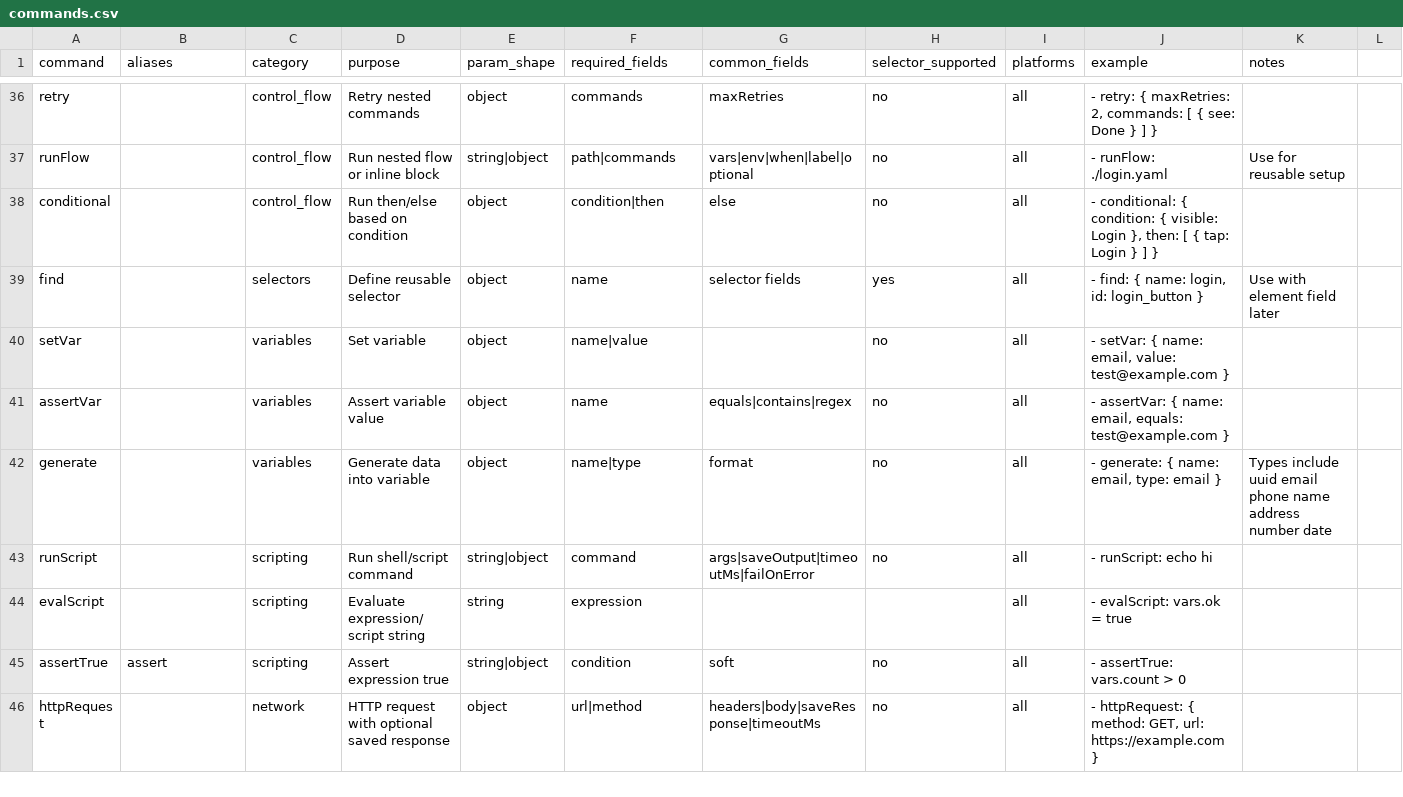
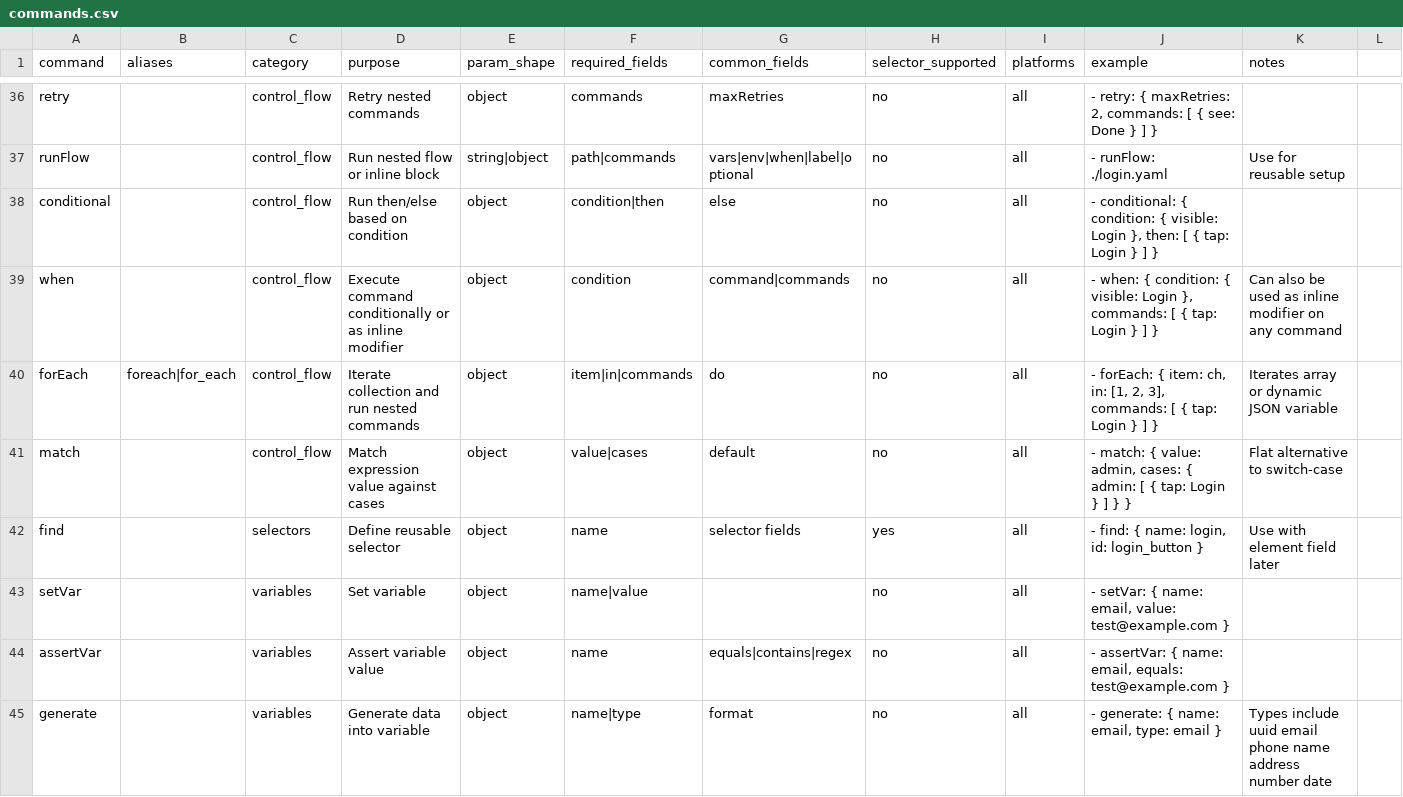
Before and after one commit to Nghi-NV/nl-tester, a CSV file: lumi-tester/ai/antigravity-skill/lumi-tester-agent/references/commands.csv, drawn as a sheet; only a part is shown, gaps mark what is left out; the shorter side is filled out with more unchanged rows; the diff names each change by its address in the sheet, - before the commit and + after, or states it on an @@ line.

Commit message:
✨ feat(dsl): flat inline when, forEach declarative loops, match branching, data-driven CLI & bump to v0.1.43

```diff
--- a/lumi-tester/ai/antigravity-skill/lumi-tester-agent/references/commands.csv
+++ b/lumi-tester/ai/antigravity-skill/lumi-tester-agent/references/commands.csv
+row 39: when |  | control_flow | Execute command conditionally or as inline modifier | object | condition | command|commands | no | all | - when: { condition: { visible: Login }, commands: [ { tap: Login } ] } | Can also be used as inline modifier on any command
+row 40: forEach | foreach|for_each | control_flow | Iterate collection and run nested commands | object | item|in|commands | do | no | all | - forEach: { item: ch, in: [1, 2, 3], commands: [ { tap: Login } ] } | Iterates array or dynamic JSON variable
+row 41: match |  | control_flow | Match expression value against cases | object | value|cases | default | no | all | - match: { value: admin, cases: { admin: [ { tap: Login } ] } } | Flat alternative to switch-case
```
Also changed, not shown: 27 other files.
